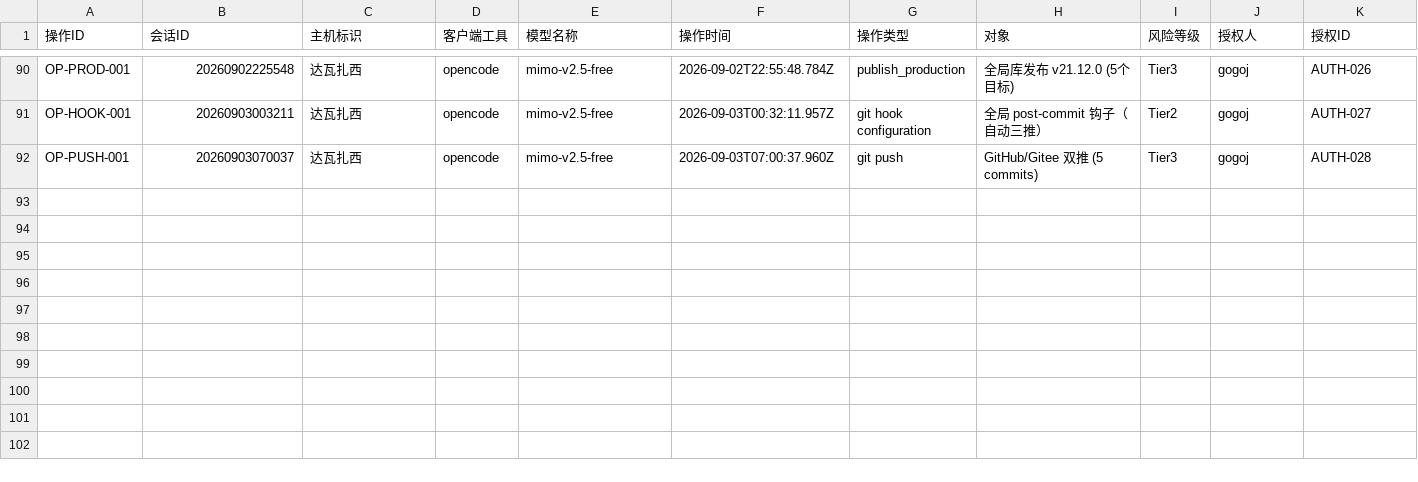
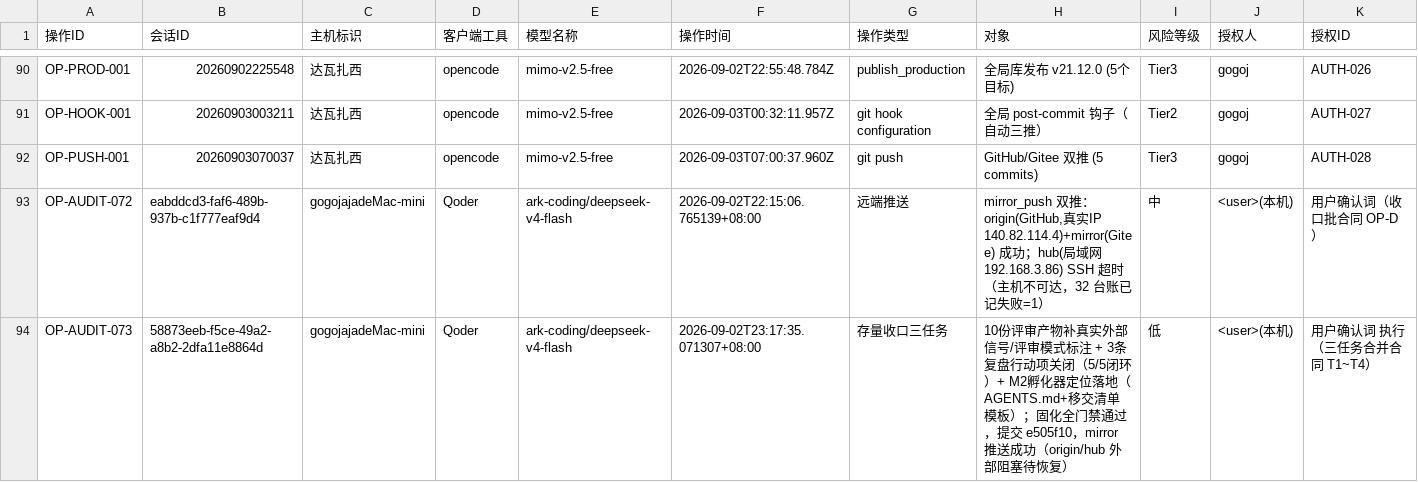
Before and after one commit to gogojaja/DevProjectTeamSkill, a CSV file: 台账/13_安全审计台账.csv, drawn as a sheet; only a part is shown, gaps mark what is left out; rows hold the shown columns only; the diff names each change by its address in the sheet, - before the commit and + after, or states it on an @@ line.

Commit message:
chore(审计): 存量收口三任务留痕 OP-AUDIT-073

```diff
--- a/台账/13_安全审计台账.csv
+++ b/台账/13_安全审计台账.csv
+row 93: OP-AUDIT-072 | eabddcd3-faf6-489b-937b-c1f777eaf9d4 | gogojajadeMac-mini | Qoder | ark-coding/deepseek-v4-flash | 2026-09-02T22:15:06.765139+08:00 | 远端推送 | mirror_push 双推：origin(GitHub,真实IP 140.82.114.4)+mirror(Gitee) 成功；hub(局域网192.168.3.86) SSH 超时（主机不可达，32 台账已记失败=1） | 中 | <user>(本机) | 用户确认词（收口批合同 OP-D）
+row 94: OP-AUDIT-073 | 58873eeb-f5ce-49a2-a8b2-2dfa11e8864d | gogojajadeMac-mini | Qoder | ark-coding/deepseek-v4-flash | 2026-09-02T23:17:35.071307+08:00 | 存量收口三任务 | 10份评审产物补真实外部信号/评审模式标注 + 3条复盘行动项关闭（5/5闭环）+ M2孵化器定位落地（AGENTS.md+移交清单模板）；固化全门禁通过，提交 e505f10，mirror 推送成功（origin/hub 外部阻塞待恢复） | 低 | <user>(本机) | 用户确认词 执行（三任务合并合同 T1~T4）
```
